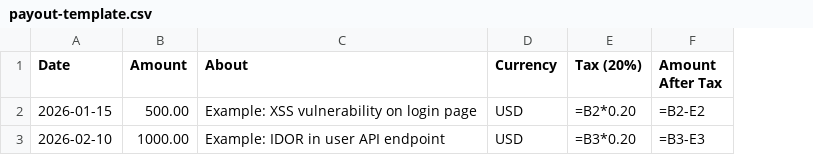
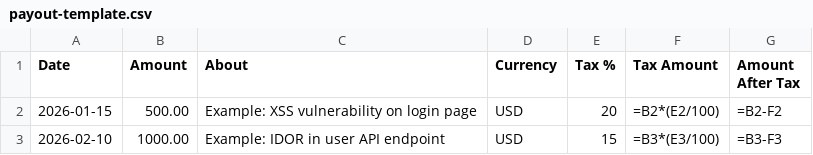
Before and after one commit to ob3cru0n-wq/bug-bounty-test, a CSV file: payout-template.csv, drawn as a sheet; removed rows and columns are numbered as before the commit, all else as after; the diff names each change by its address in the sheet, - before the commit and + after, or states it on an @@ line.

```diff
--- a/payout-template.csv
+++ b/payout-template.csv
-column E (Tax (20%)), rows 2-3: =B2*0.20 | =B3*0.20
+column E (Tax %), rows 2-3: 20 | 15
+column F (Tax Amount), rows 2-3: =B2*(E2/100) | =B3*(E3/100)
-G2 (Amount After Tax): =B2-E2
+G2 (Amount After Tax): =B2-F2
-G3 (Amount After Tax): =B3-E3
+G3 (Amount After Tax): =B3-F3
```
